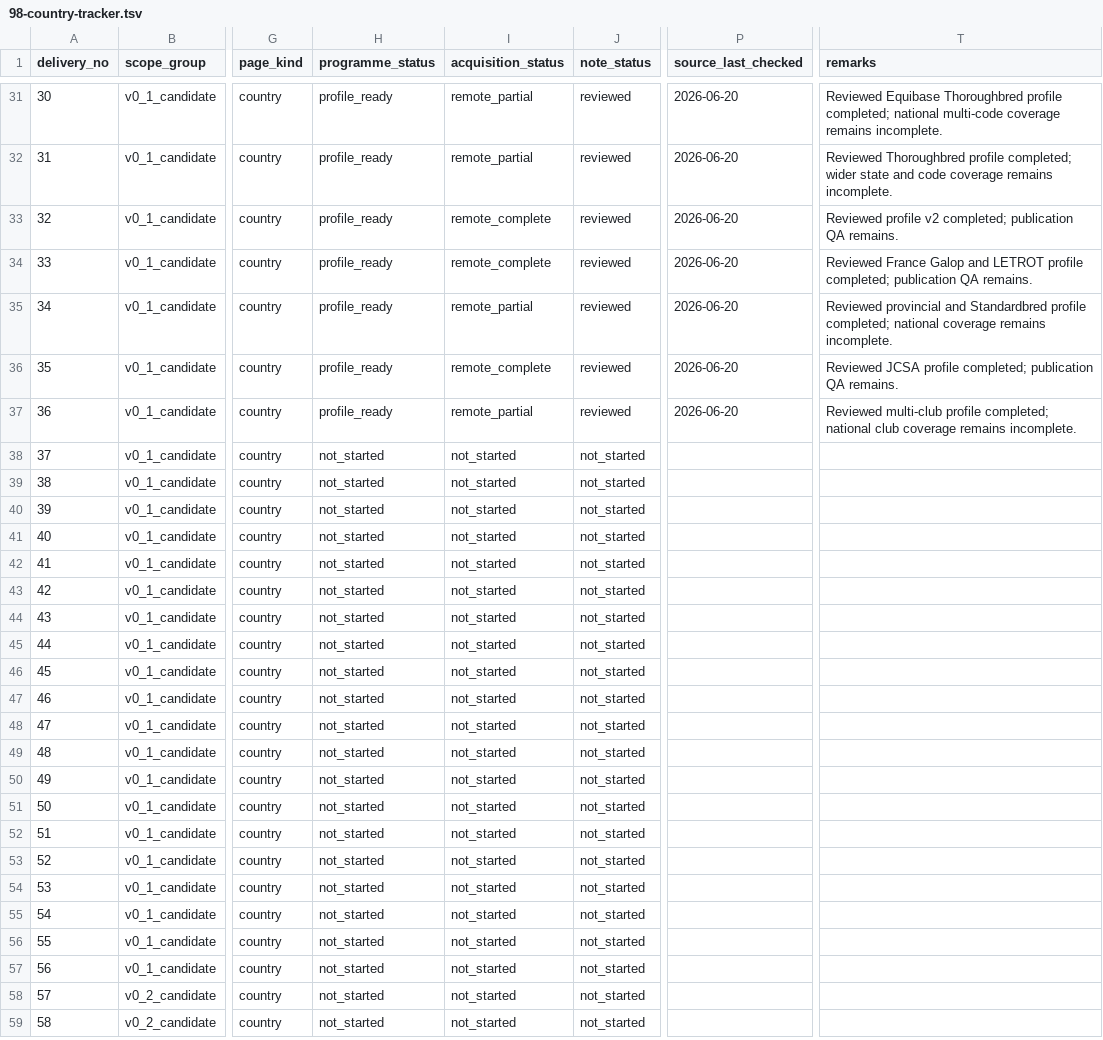
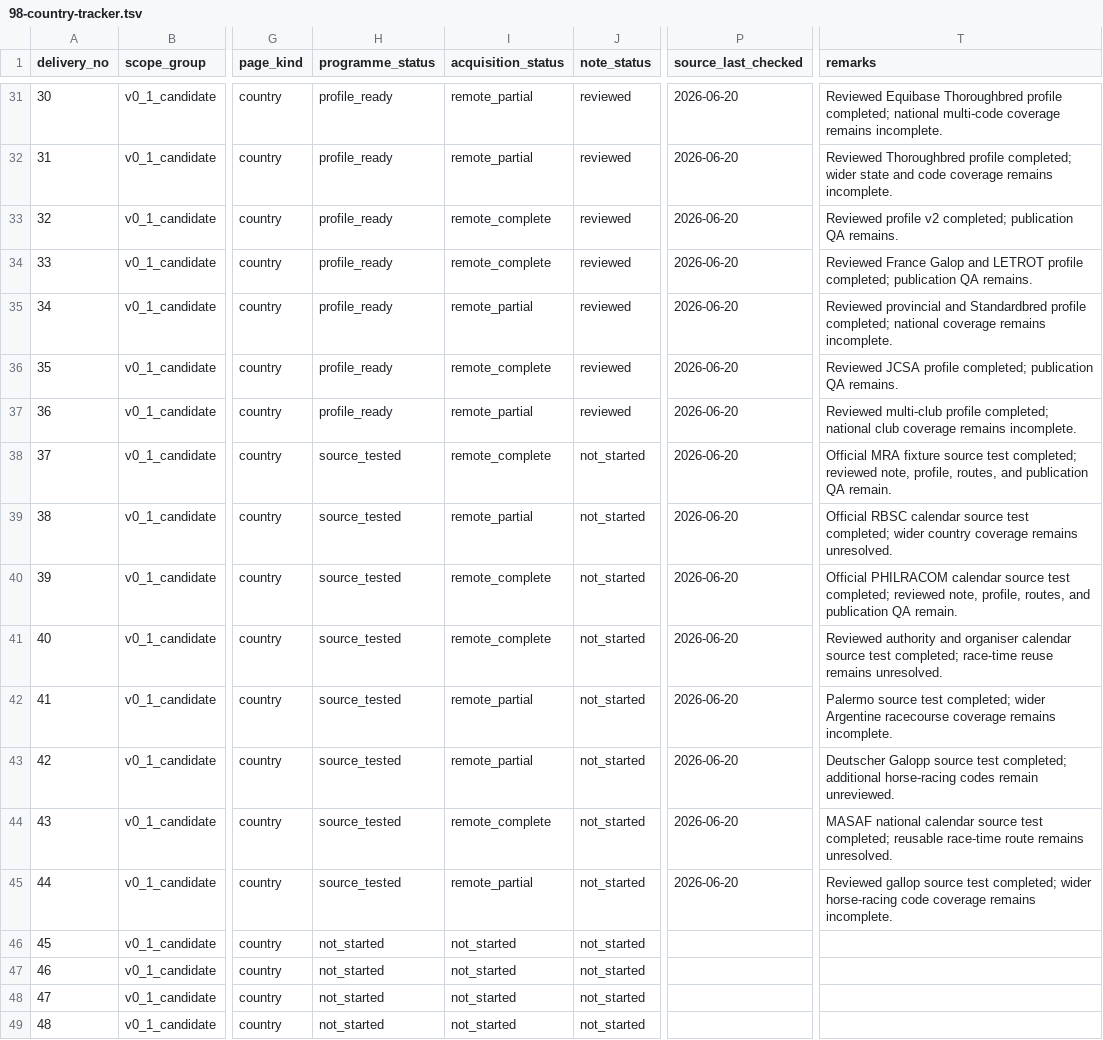
Before and after one commit to badjoke-lab/where-horses-run, a TSV file: docs/country-pages/98-country-tracker.tsv, drawn as a sheet; only a part is shown, gaps mark what is left out; the shorter side is filled out with more unchanged rows; the diff names each change by its address in the sheet, - before the commit and + after, or states it on an @@ line.

Commit message:
[CF-Pages-Skip] Advance entries 37-44 to source tested

```diff
--- a/docs/country-pages/98-country-tracker.tsv
+++ b/docs/country-pages/98-country-tracker.tsv
-H38:H45 (programme_status): not_started
+H38:H45 (programme_status): source_tested
-I38 (acquisition_status): not_started
+I38 (acquisition_status): remote_complete
-P38:P45 (source_last_checked): (empty)
+P38:P45 (source_last_checked): 2026-06-20
-T38 (remarks): (empty)
+T38 (remarks): Official MRA fixture source test completed; reviewed note, profile, routes, and publication QA remain.
-I39 (acquisition_status): not_started
+I39 (acquisition_status): remote_partial
-T39 (remarks): (empty)
+T39 (remarks): Official RBSC calendar source test completed; wider country coverage remains unresolved.
-I40:I41 (acquisition_status): not_started
+I40:I41 (acquisition_status): remote_complete
-T40 (remarks): (empty)
+T40 (remarks): Official PHILRACOM calendar source test completed; reviewed note, profile, routes, and publication QA remain.
-T41 (remarks): (empty)
+T41 (remarks): Reviewed authority and organiser calendar source test completed; race-time reuse remains unresolved.
-I42:I43 (acquisition_status): not_started
+I42:I43 (acquisition_status): remote_partial
-T42 (remarks): (empty)
+T42 (remarks): Palermo source test completed; wider Argentine racecourse coverage remains incomplete.
-T43 (remarks): (empty)
+T43 (remarks): Deutscher Galopp source test completed; additional horse-racing codes remain unreviewed.
-I44 (acquisition_status): not_started
+I44 (acquisition_status): remote_complete
-T44 (remarks): (empty)
+T44 (remarks): MASAF national calendar source test completed; reusable race-time route remains unresolved.
-I45 (acquisition_status): not_started
+I45 (acquisition_status): remote_partial
-T45 (remarks): (empty)
+T45 (remarks): Reviewed gallop source test completed; wider horse-racing code coverage remains incomplete.
```
